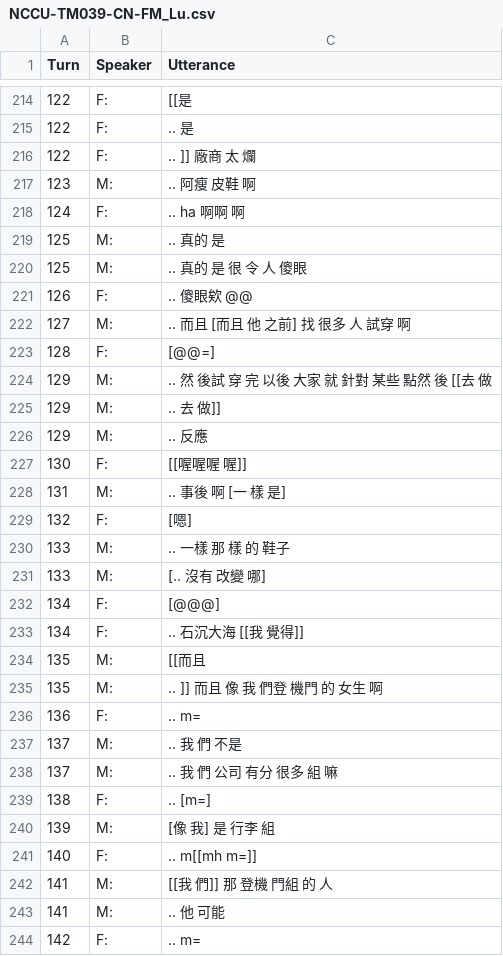
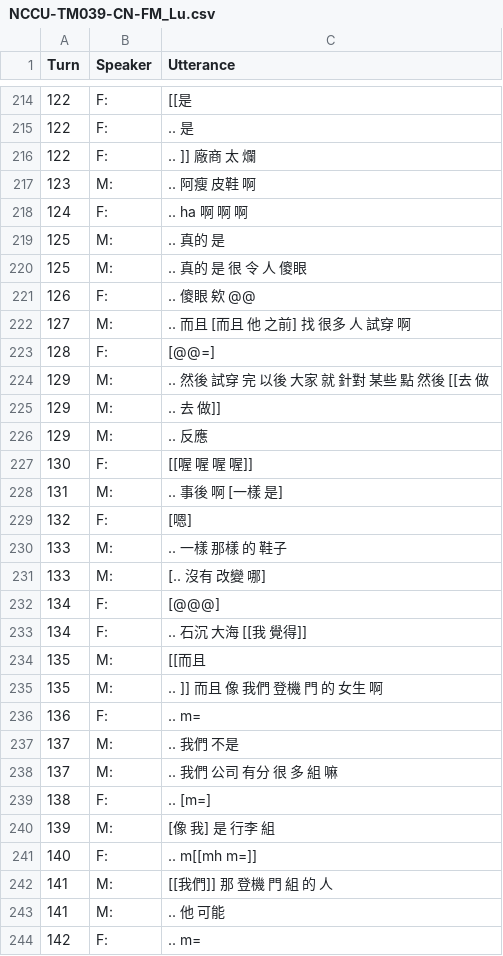
Before and after one commit to kayaulai/taiwan-mandarin-corpus-annotation, a CSV file: 3_manual_tokenised/NCCU-TM039-CN-FM_Lu.csv, drawn as a sheet; only a part is shown, gaps mark what is left out; the diff covers the shown part only.

```diff
--- a/3_manual_tokenised/NCCU-TM039-CN-FM_Lu.csv
+++ b/3_manual_tokenised/NCCU-TM039-CN-FM_Lu.csv
@@ -217,23 +217,23 @@ Turn,Speaker,Utterance
 123,M:, .. 阿瘦 皮鞋 啊
-124,F:, .. ha 啊啊 啊
+124,F:, .. ha 啊 啊 啊
 125,M:, .. 真的 是
 125,M:, .. 真的 是 很 令 人 傻眼
-126,F:, .. 傻眼欸 @@
+126,F:, .. 傻眼 欸 @@
 127,M:, .. 而且 [而且 他 之前] 找 很多 人 試穿 啊
 128,F:, [@@=]
-129,M:, .. 然 後試 穿 完 以後 大家 就 針對 某些 點然 後 [[去 做
+129,M:, .. 然後 試穿 完 以後 大家 就 針對 某些 點 然後 [[去 做
 129,M:, .. 去 做]]
 129,M:, .. 反應
-130,F:, [[喔喔喔 喔]]
-131,M:, .. 事後 啊 [一 樣 是]
+130,F:, [[喔 喔 喔 喔]]
+131,M:, .. 事後 啊 [一樣 是]
 132,F:, [嗯]
-133,M:, .. 一樣 那 樣 的 鞋子
+133,M:, .. 一樣 那樣 的 鞋子
 133,M:, [.. 沒有 改變 哪]
 134,F:, [@@@]
-134,F:, .. 石沉大海 [[我 覺得]]
+134,F:, .. 石沉 大海 [[我 覺得]]
 135,M:, [[而且
-135,M:, .. ]] 而且 像 我 們登 機門 的 女生 啊
+135,M:, .. ]] 而且 像 我們 登機 門 的 女生 啊
 136,F:, .. m=
-137,M:, .. 我 們 不是
-137,M:, .. 我 們 公司 有分 很多 組 嘛
+137,M:, .. 我們 不是
+137,M:, .. 我們 公司 有分 很 多 組 嘛
 138,F:, .. [m=]
@@ -241,3 +241,3 @@ Turn,Speaker,Utterance
 140,F:, .. m[[mh m=]]
-141,M:, [[我 們]] 那 登機 門組 的 人
+141,M:, [[我們]] 那 登機 門 組 的 人
 141,M:, .. 他 可能
```
Also changed, not shown: 37 edited cells elsewhere in this file.
